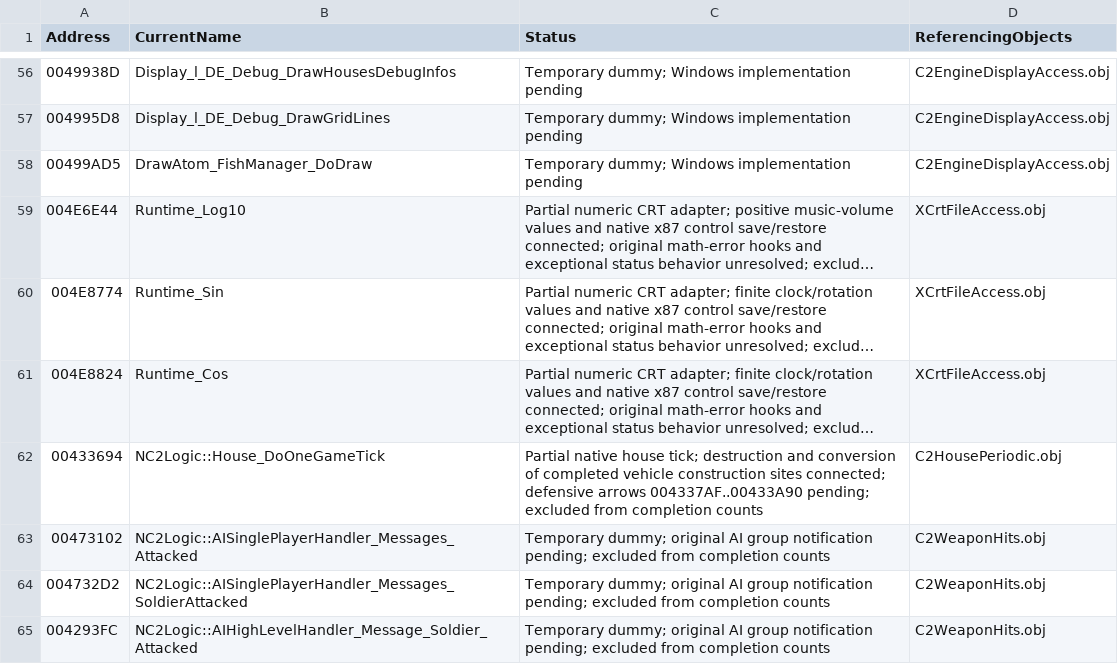
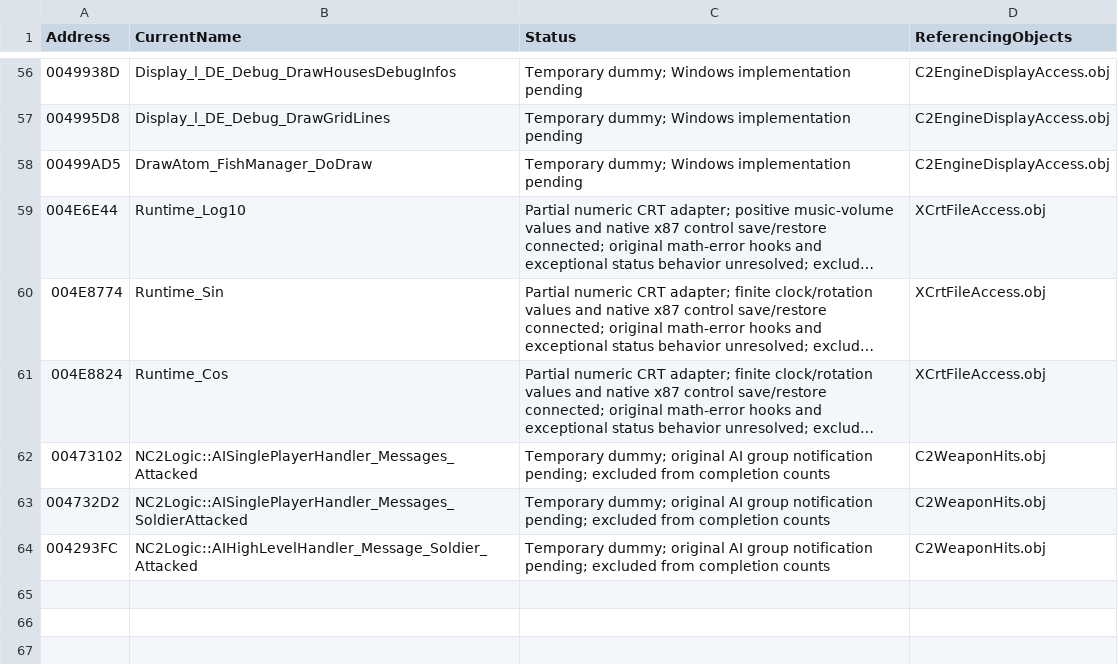
Before and after one commit to HaoJun0823/OpenVikings_cpp, a CSV file: docs/TEMPORARY_LINK_STUBS.csv, drawn as a sheet; only a part is shown, gaps mark what is left out; long unchanged cells end in …; the diff names each change by its address in the sheet, - before the commit and + after, or states it on an @@ line.

Commit message:
Complete defensive building arrows and inventory building types

```diff
--- a/docs/TEMPORARY_LINK_STUBS.csv
+++ b/docs/TEMPORARY_LINK_STUBS.csv
-row 62: 00433694 | NC2Logic::House_DoOneGameTick | Partial native house tick; destruction and conversion of completed vehicle construction sites connected; defensive arrows 004337AF..00433A90 pending; excluded from completion counts | C2HousePeriodic.obj
```
Also changed, not shown: docs/FUNCTION_NAME_MAP.csv, 12 other files.
